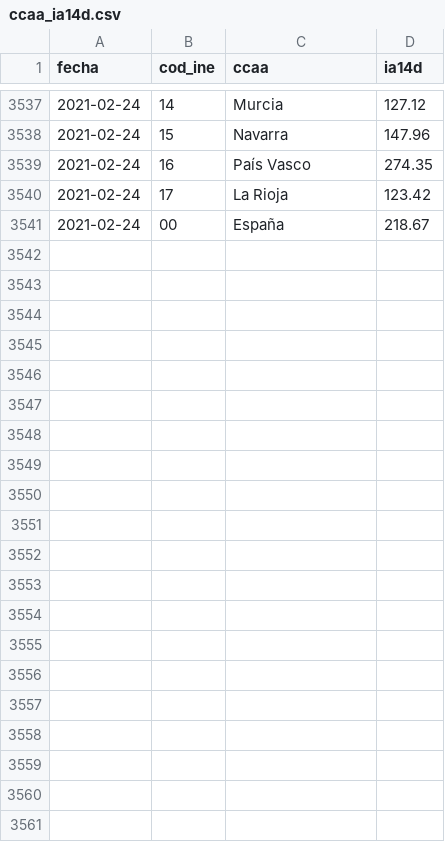
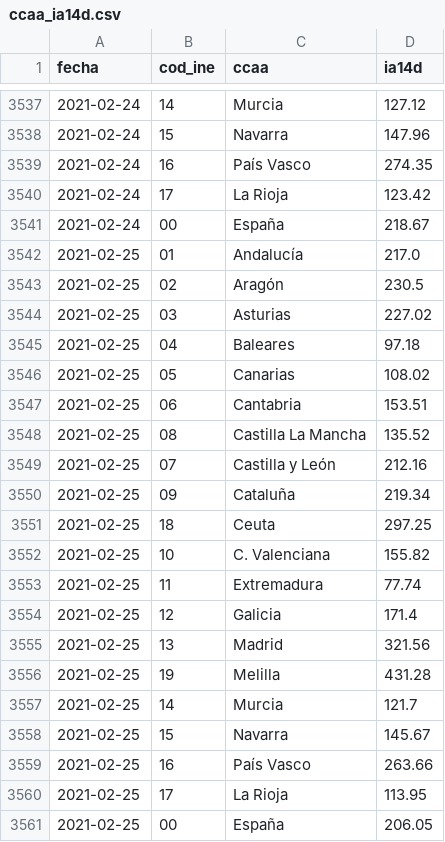
Before and after one commit to datadista/datasets, a CSV file: COVID 19/ccaa_ia14d.csv, drawn as a sheet; only a part is shown, gaps mark what is left out.

Commit message:
Added new data

```diff
--- a/COVID 19/ccaa_ia14d.csv
+++ b/COVID 19/ccaa_ia14d.csv
@@ -3541 +3541,21 @@ fecha,cod_ine,ccaa,ia14d
 2021-02-24,00,España,218.67
+2021-02-25,01,Andalucía,217.0
+2021-02-25,02,Aragón,230.5
+2021-02-25,03,Asturias,227.02
+2021-02-25,04,Baleares,97.18
+2021-02-25,05,Canarias,108.02
+2021-02-25,06,Cantabria,153.51
+2021-02-25,08,Castilla La Mancha,135.52
+2021-02-25,07,Castilla y León,212.16
+2021-02-25,09,Cataluña,219.34
+2021-02-25,18,Ceuta,297.25
+2021-02-25,10,C. Valenciana,155.82
+2021-02-25,11,Extremadura,77.74
+2021-02-25,12,Galicia,171.4
+2021-02-25,13,Madrid,321.56
+2021-02-25,19,Melilla,431.28
+2021-02-25,14,Murcia,121.7
+2021-02-25,15,Navarra,145.67
+2021-02-25,16,País Vasco,263.66
+2021-02-25,17,La Rioja,113.95
+2021-02-25,00,España,206.05
```
